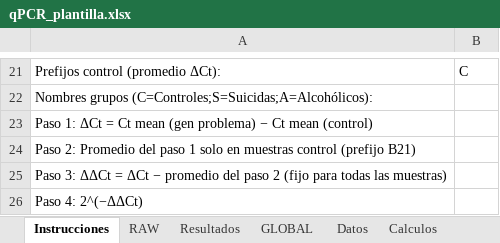
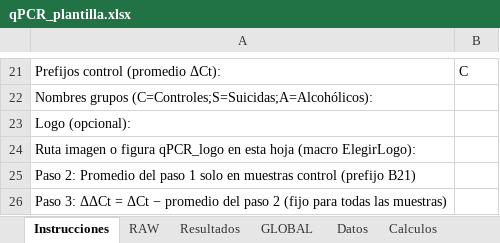
Before and after one commit to carlosvibecoding/BASURA, an Excel workbook: qPCR_plantilla.xlsx, sheet Instrucciones, drawn as a sheet; only a part is shown, gaps mark what is left out; the shorter side is filled out with more unchanged rows; values as stored, in another font and other column widths than the file's, no borders; the diff names each change by its address in the sheet, - before the commit and + after, or states it on an @@ line.

```diff
--- a/qPCR_plantilla.xlsx (sheet Instrucciones)
+++ b/qPCR_plantilla.xlsx (sheet Instrucciones)
-A23: Paso 1: ΔCt = Ct mean (gen problema) − Ct mean (control)
+A23: Logo (opcional):
+row 24: Ruta imagen o figura qPCR_logo en esta hoja (macro ElegirLogo):
```
Also changed, not shown: sheet RAW, 3 other files.
